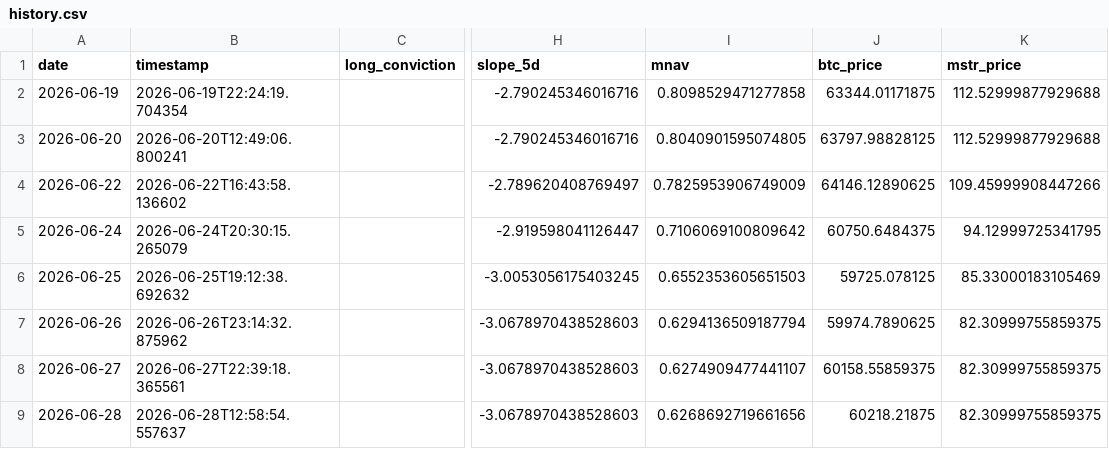
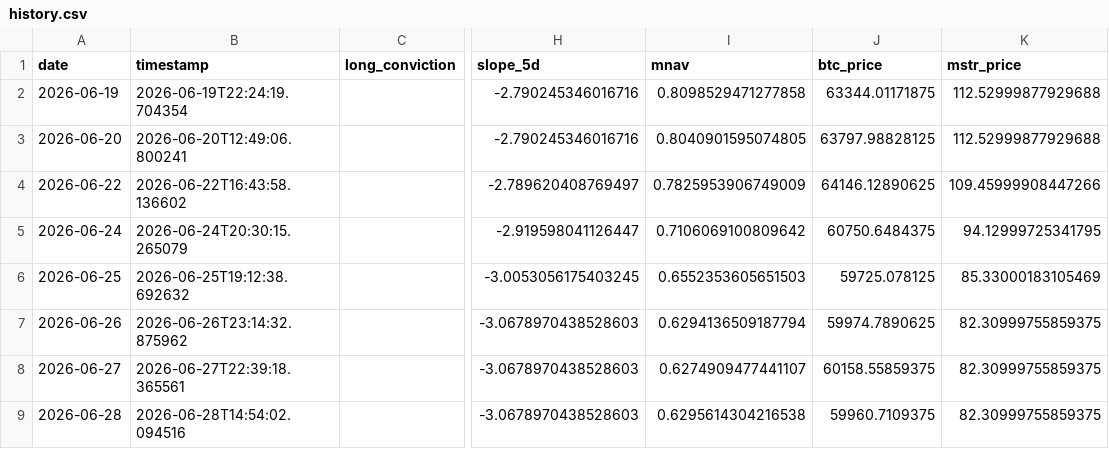
Before and after one commit to micahcranman/nassim-dashboard, a CSV file: docs/history.csv, drawn as a sheet; only a part is shown, gaps mark what is left out; the diff names each change by its address in the sheet, - before the commit and + after, or states it on an @@ line.

```diff
--- a/docs/history.csv
+++ b/docs/history.csv
-B9 (timestamp): 2026-06-28T12:58:54.557637
+B9 (timestamp): 2026-06-28T14:54:02.094516
-I9 (mnav): 0.6268692719661656
+I9 (mnav): 0.6295614304216538
-J9 (btc_price): 60218.21875
+J9 (btc_price): 59960.7109375
```
Also changed, not shown: outputs/history.csv, 4 other files.
